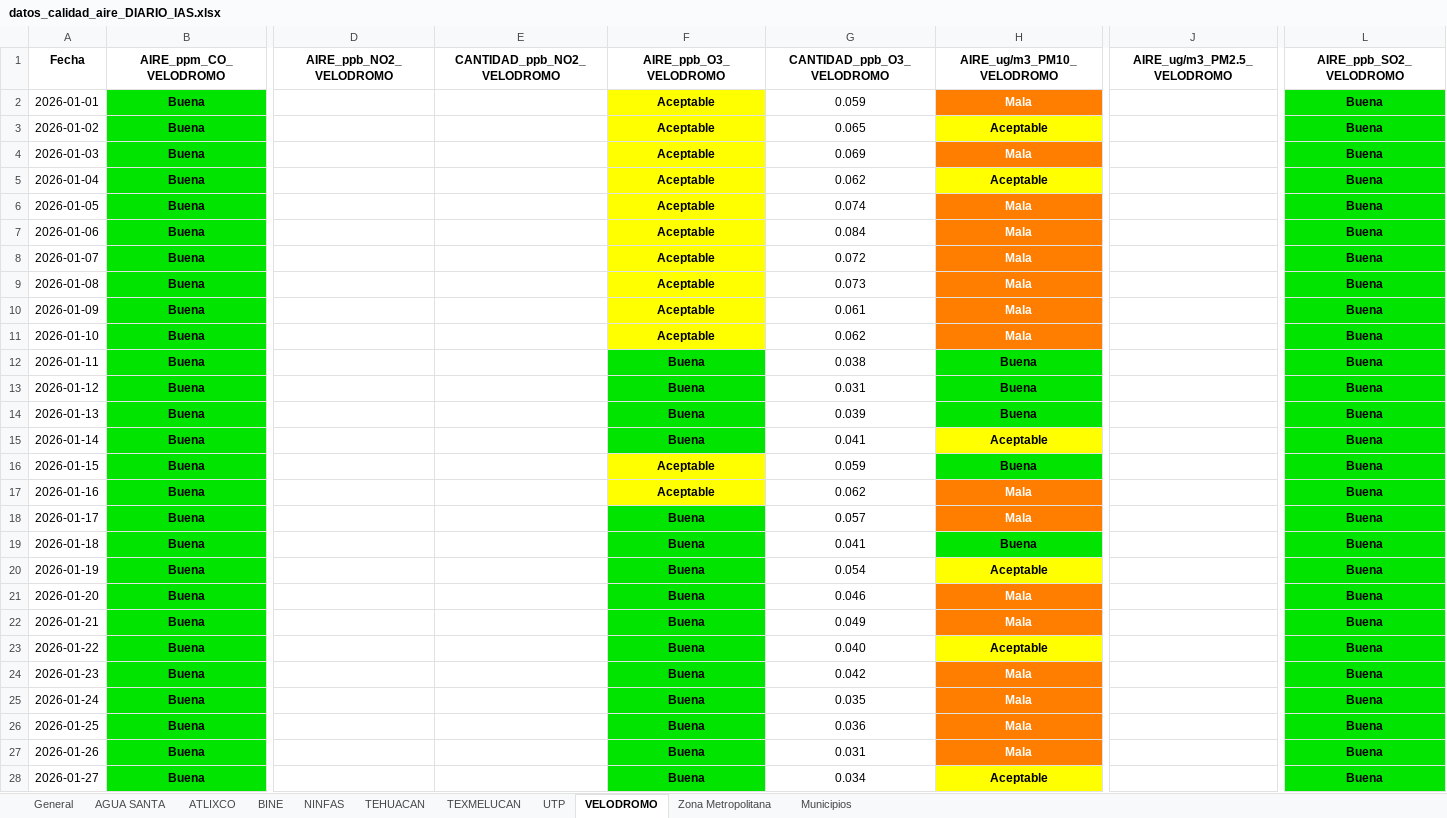
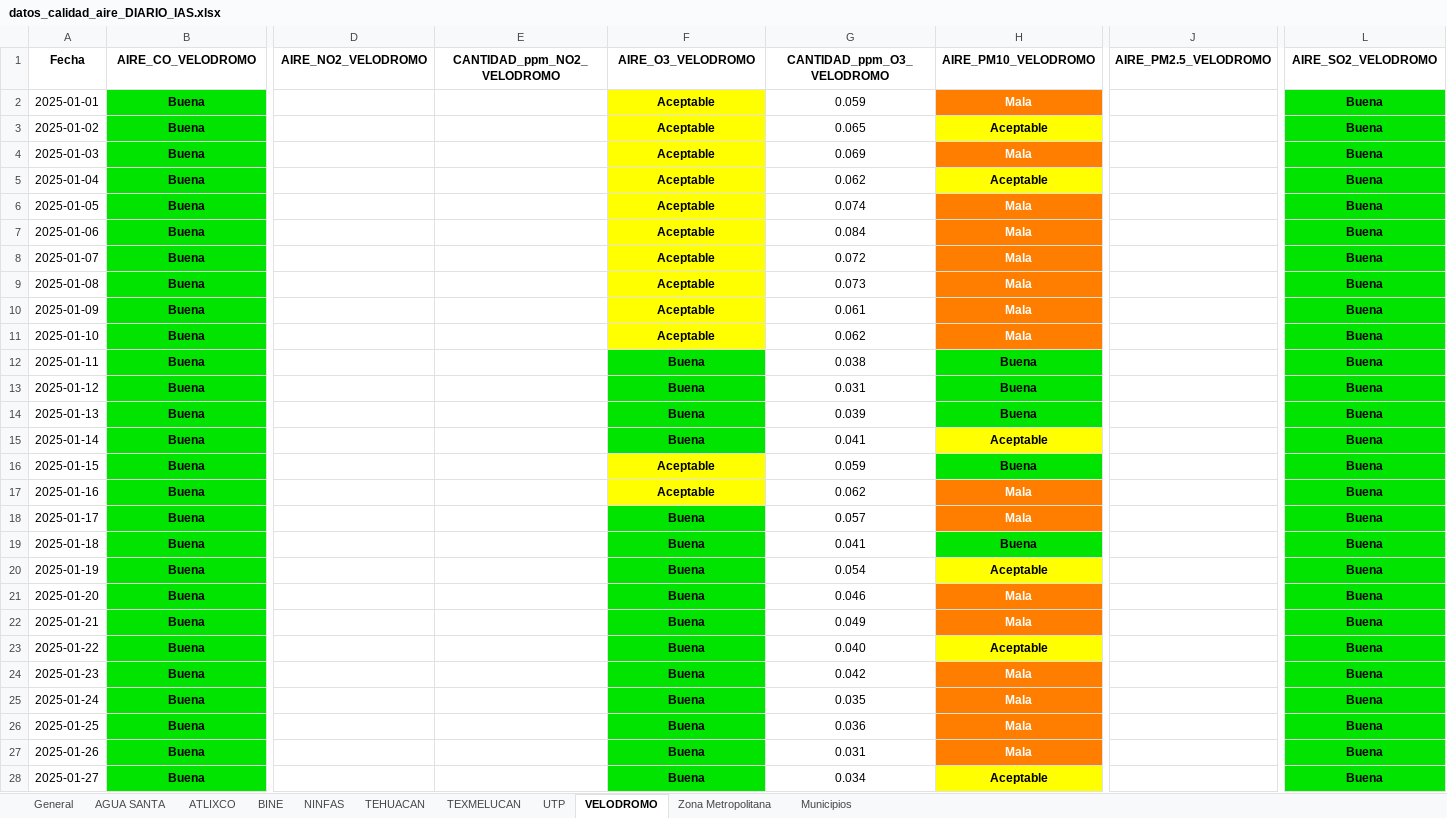
Before and after one commit to ManuelRuizJ/IAS_ICQ, an Excel workbook: datos/datos_calidad_aire_DIARIO_IAS.xlsx, sheet VELODROMO, drawn as a sheet; only a part is shown, gaps mark what is left out; values as stored, in another font and other column widths than the file's, no borders; the diff covers the shown part only; the diff names each change by its address in the sheet, - before the commit and + after, or states it on an @@ line.

```diff
--- a/datos/datos_calidad_aire_DIARIO_IAS.xlsx (sheet VELODROMO)
+++ b/datos/datos_calidad_aire_DIARIO_IAS.xlsx (sheet VELODROMO)
-B1: AIRE_ppm_CO_VELODROMO
+B1: AIRE_CO_VELODROMO
-D1: AIRE_ppb_NO2_VELODROMO
+D1: AIRE_NO2_VELODROMO
-E1: CANTIDAD_ppb_NO2_VELODROMO
+E1: CANTIDAD_ppm_NO2_VELODROMO
-F1: AIRE_ppb_O3_VELODROMO
+F1: AIRE_O3_VELODROMO
-G1: CANTIDAD_ppb_O3_VELODROMO
+G1: CANTIDAD_ppm_O3_VELODROMO
-H1: AIRE_ug/m3_PM10_VELODROMO
+H1: AIRE_PM10_VELODROMO
-J1: AIRE_ug/m3_PM2.5_VELODROMO
+J1: AIRE_PM2.5_VELODROMO
-L1: AIRE_ppb_SO2_VELODROMO
+L1: AIRE_SO2_VELODROMO
-A2 (Fecha): 2026-01-01
+A2 (Fecha): 2025-01-01
-A3 (Fecha): 2026-01-02
+A3 (Fecha): 2025-01-02
-A4 (Fecha): 2026-01-03
+A4 (Fecha): 2025-01-03
-A5 (Fecha): 2026-01-04
+A5 (Fecha): 2025-01-04
-A6 (Fecha): 2026-01-05
+A6 (Fecha): 2025-01-05
-A7 (Fecha): 2026-01-06
+A7 (Fecha): 2025-01-06
-A8 (Fecha): 2026-01-07
+A8 (Fecha): 2025-01-07
-A9 (Fecha): 2026-01-08
+A9 (Fecha): 2025-01-08
-A10 (Fecha): 2026-01-09
+A10 (Fecha): 2025-01-09
-A11 (Fecha): 2026-01-10
+A11 (Fecha): 2025-01-10
-A12 (Fecha): 2026-01-11
+A12 (Fecha): 2025-01-11
-A13 (Fecha): 2026-01-12
+A13 (Fecha): 2025-01-12
-A14 (Fecha): 2026-01-13
+A14 (Fecha): 2025-01-13
-A15 (Fecha): 2026-01-14
+A15 (Fecha): 2025-01-14
-A16 (Fecha): 2026-01-15
+A16 (Fecha): 2025-01-15
-A17 (Fecha): 2026-01-16
+A17 (Fecha): 2025-01-16
-A18 (Fecha): 2026-01-17
+A18 (Fecha): 2025-01-17
-A19 (Fecha): 2026-01-18
+A19 (Fecha): 2025-01-18
-A20 (Fecha): 2026-01-19
+A20 (Fecha): 2025-01-19
-A21 (Fecha): 2026-01-20
+A21 (Fecha): 2025-01-20
-A22 (Fecha): 2026-01-21
+A22 (Fecha): 2025-01-21
-A23 (Fecha): 2026-01-22
+A23 (Fecha): 2025-01-22
-A24 (Fecha): 2026-01-23
+A24 (Fecha): 2025-01-23
-A25 (Fecha): 2026-01-24
+A25 (Fecha): 2025-01-24
-A26 (Fecha): 2026-01-25
+A26 (Fecha): 2025-01-25
-A27 (Fecha): 2026-01-26
+A27 (Fecha): 2025-01-26
-A28 (Fecha): 2026-01-27
+A28 (Fecha): 2025-01-27
```
Also changed, not shown: 42 edited cells elsewhere in this sheet, sheet Zona Metropolitana, sheet Municipios, sheet General, sheet NINFAS, sheet ATLIXCO, sheet TEXMELUCAN, 4 more sheets, datos/datos_calidad_aire_DIARIO_ICA.xlsx, datos/datos_calidad_aire_ICA.xlsx, 6 other files.
